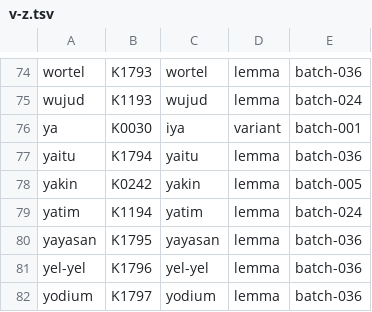
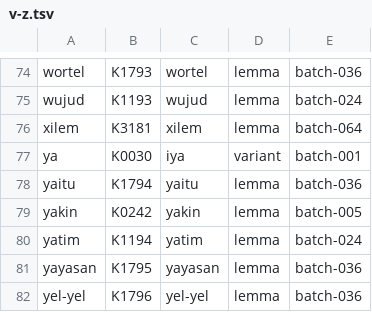
Before and after one commit to semoliginon-ops/Lexara-Chatbot, a TSV file: data/kamus/index/v-z.tsv, drawn as a sheet; only a part is shown, gaps mark what is left out; the shorter side is filled out with more unchanged rows.

Commit message:
Index dictionary batch 064 in v-z shard

```diff
--- a/data/kamus/index/v-z.tsv
+++ b/data/kamus/index/v-z.tsv
@@ -75,2 +75,3 @@ wortel	K1793	wortel	lemma	batch-036
 wujud	K1193	wujud	lemma	batch-024
+xilem	K3181	xilem	lemma	batch-064
 ya	K0030	iya	variant	batch-001
```
